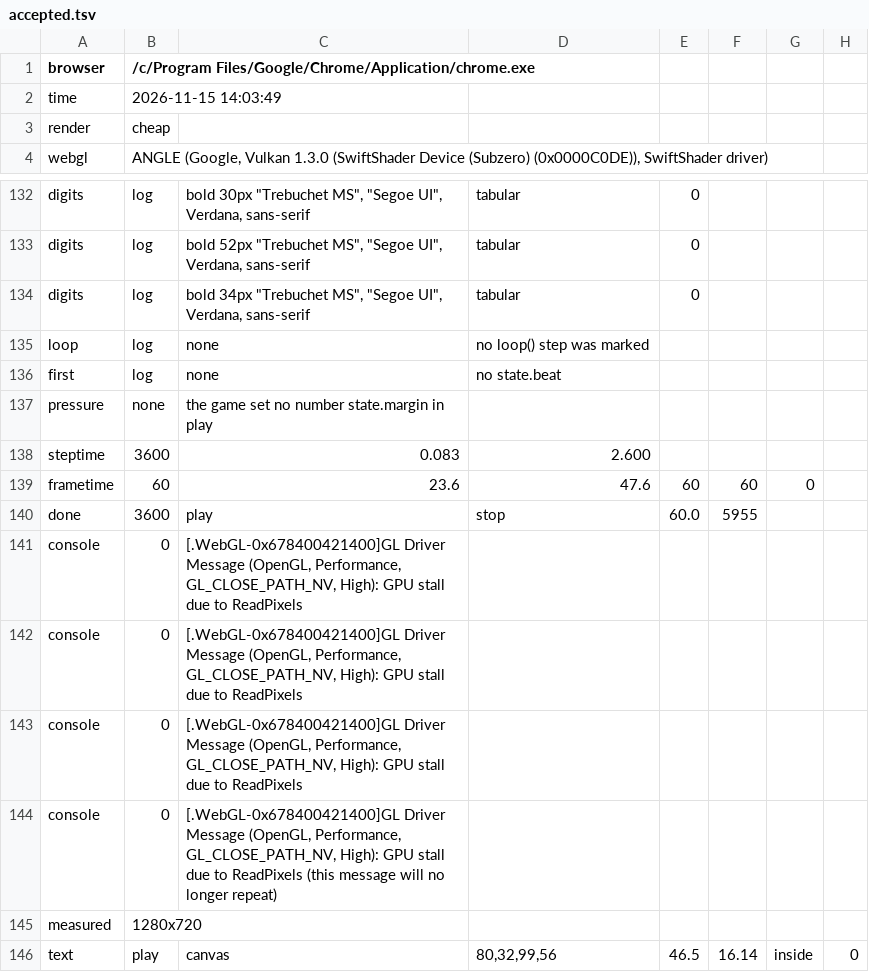
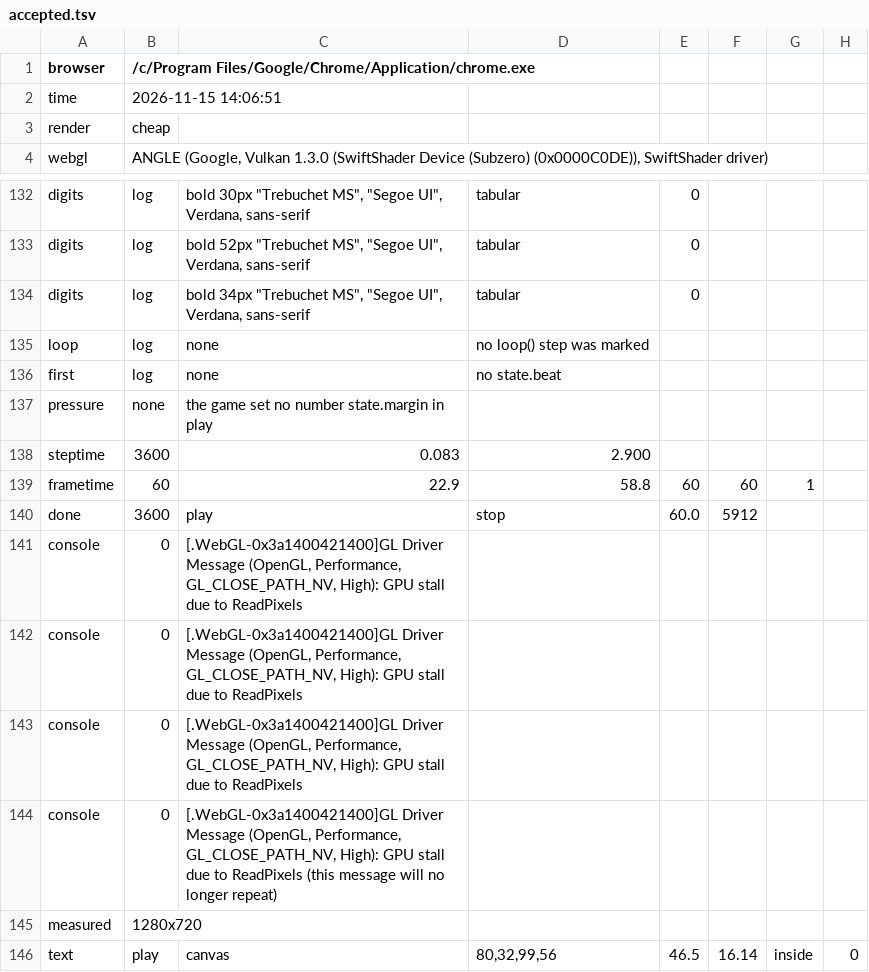
Before and after one commit to khanhnguyendev/fishing-camp, a TSV file: production/qa/evidence/grow-fishing-camp/accepted.tsv, drawn as a sheet; only a part is shown, gaps mark what is left out.

```diff
--- a/production/qa/evidence/grow-fishing-camp/accepted.tsv
+++ b/production/qa/evidence/grow-fishing-camp/accepted.tsv
@@ -1,3 +1,3 @@
 browser	/c/Program Files/Google/Chrome/Application/chrome.exe
-time	2026-11-15 14:03:49
+time	2026-11-15 14:06:51
 render	cheap
@@ -137,9 +137,9 @@ first	log	none	no state.beat
 pressure	none	the game set no number state.margin in play
-steptime	3600	0.083	2.600
-frametime	60	23.6	47.6	60	60	0
-done	3600	play	stop	60.0	5955
-console	0	[.WebGL-0x678400421400]GL Driver Message (OpenGL, Performance, GL_CLOSE_PATH_NV, High): GPU stall due to ReadPixels
-console	0	[.WebGL-0x678400421400]GL Driver Message (OpenGL, Performance, GL_CLOSE_PATH_NV, High): GPU stall due to ReadPixels
-console	0	[.WebGL-0x678400421400]GL Driver Message (OpenGL, Performance, GL_CLOSE_PATH_NV, High): GPU stall due to ReadPixels
-console	0	[.WebGL-0x678400421400]GL Driver Message (OpenGL, Performance, GL_CLOSE_PATH_NV, High): GPU stall due to ReadPixels (this message will no longer repeat)
+steptime	3600	0.083	2.900
+frametime	60	22.9	58.8	60	60	1
+done	3600	play	stop	60.0	5912
+console	0	[.WebGL-0x3a1400421400]GL Driver Message (OpenGL, Performance, GL_CLOSE_PATH_NV, High): GPU stall due to ReadPixels
+console	0	[.WebGL-0x3a1400421400]GL Driver Message (OpenGL, Performance, GL_CLOSE_PATH_NV, High): GPU stall due to ReadPixels
+console	0	[.WebGL-0x3a1400421400]GL Driver Message (OpenGL, Performance, GL_CLOSE_PATH_NV, High): GPU stall due to ReadPixels
+console	0	[.WebGL-0x3a1400421400]GL Driver Message (OpenGL, Performance, GL_CLOSE_PATH_NV, High): GPU stall due to ReadPixels (this message will no longer repeat)
 measured	1280x720
```
Also changed, not shown: production/qa/evidence/grow-fishing-camp/story.tsv, 8 other files.
